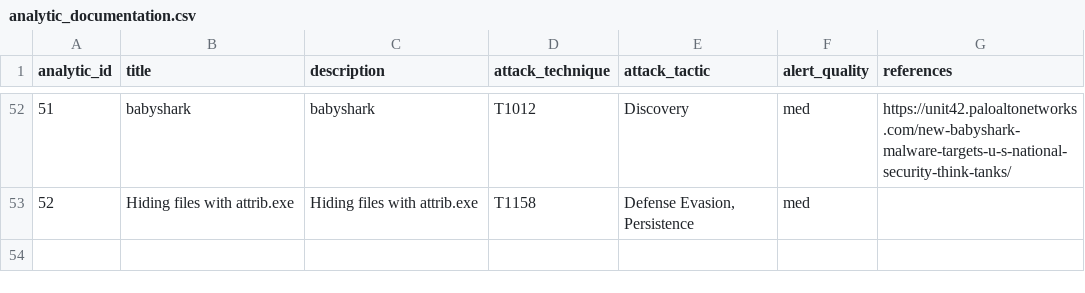
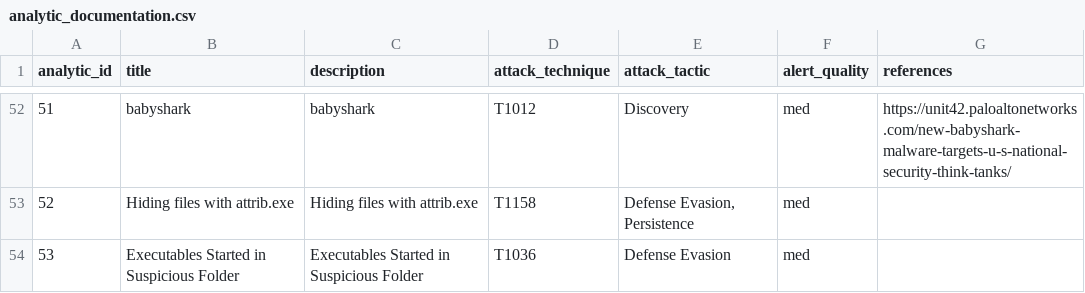
Before and after one commit to dwaynegeffroy/Windows-Authentication-Anomolies, a CSV file: lookups/analytic_documentation.csv, drawn as a sheet; only a part is shown, gaps mark what is left out.

Commit message:
Update analytic_documentation.csv

```diff
--- a/lookups/analytic_documentation.csv
+++ b/lookups/analytic_documentation.csv
@@ -53 +53,2 @@ analytic_id,title,description,attack_technique,attack_tactic,alert_quality,refer
 52,Hiding files with attrib.exe,Hiding files with attrib.exe,T1158,"Defense Evasion, Persistence",med,
+53,Executables Started in Suspicious Folder,Executables Started in Suspicious Folder,T1036,Defense Evasion,med,
```
